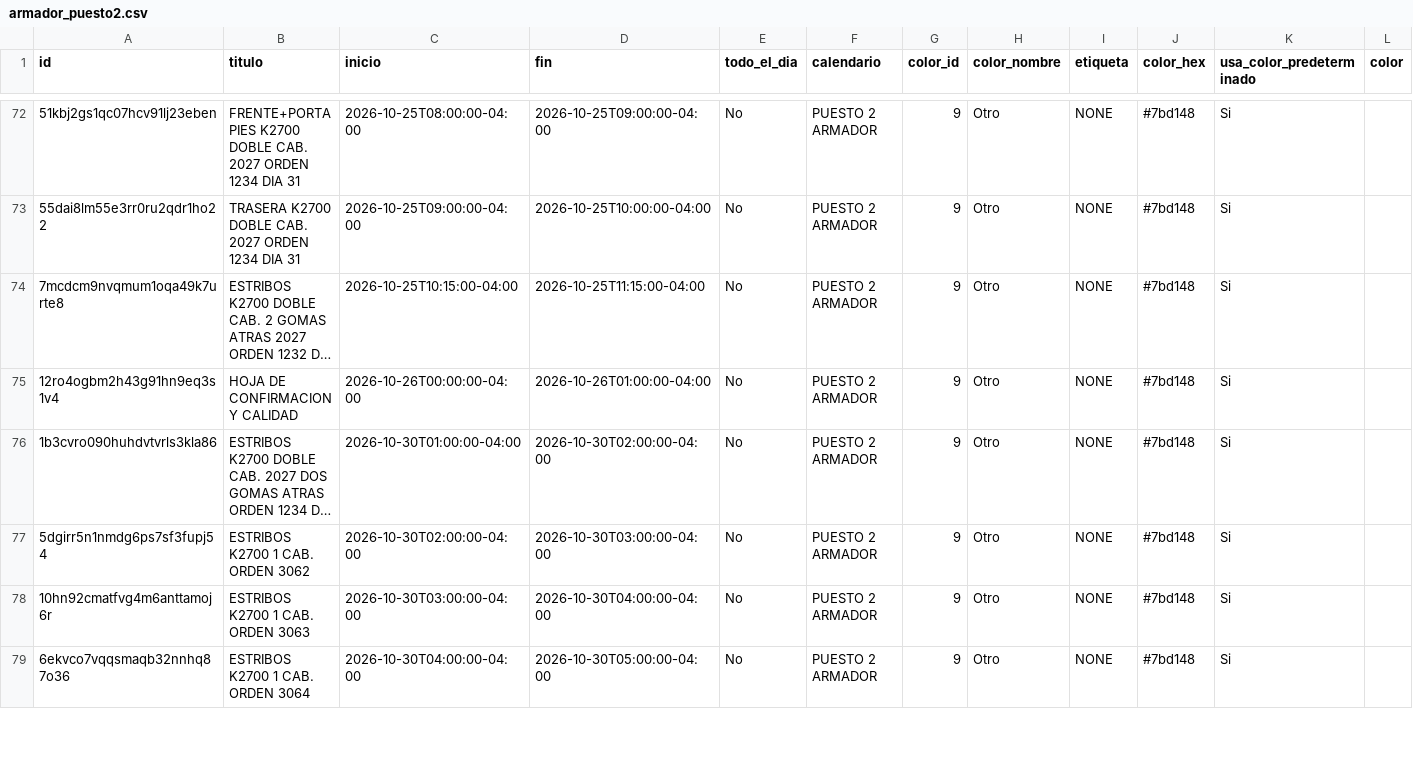
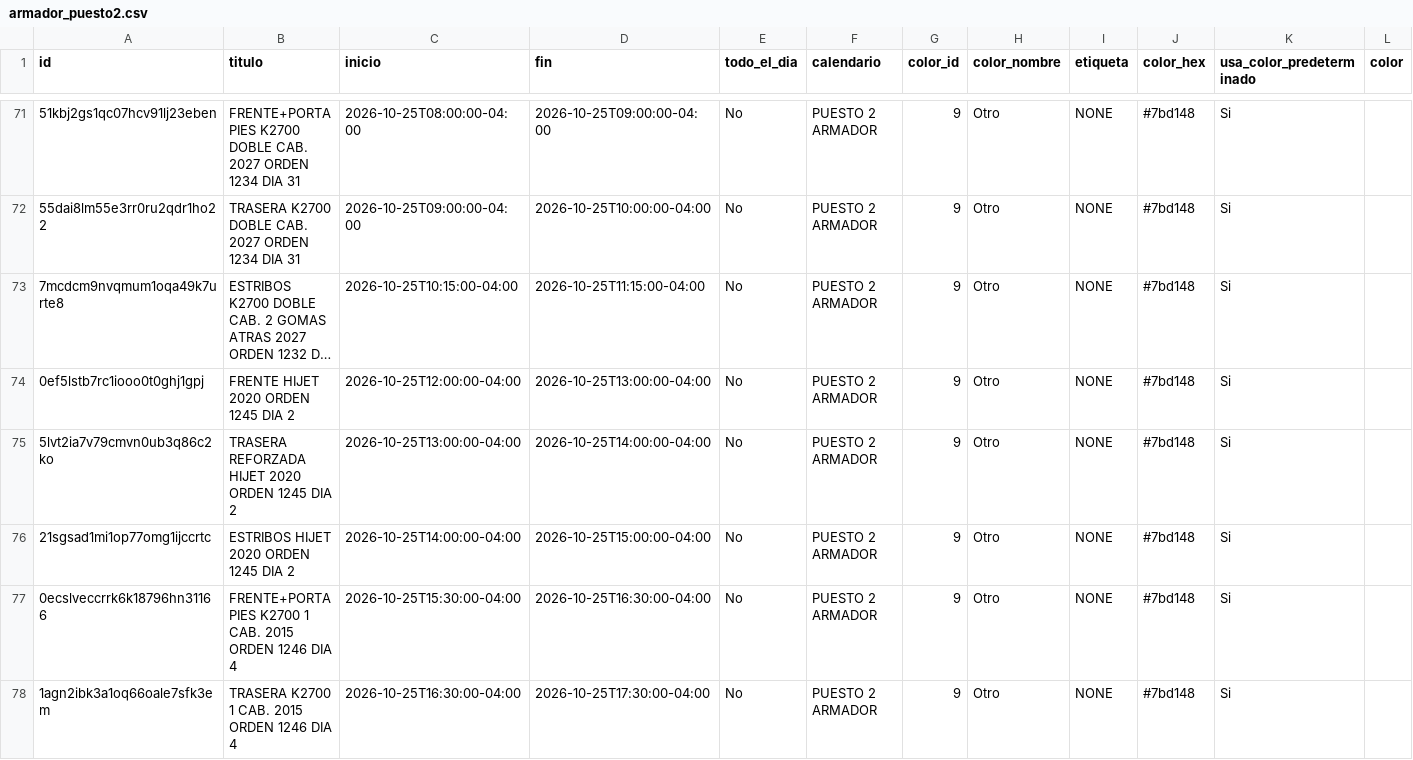
Before and after one commit to Osiris-14/rubio-defensa-ticket, a CSV file: public/data/calendario_armadores/armador_puesto2.csv, drawn as a sheet; only a part is shown, gaps mark what is left out; the shorter side is filled out with more unchanged rows; long unchanged cells end in …; rows hold the shown columns only; the diff covers the shown part only; the diff names each change by its address in the sheet, - before the commit and + after, or states it on an @@ line.

```diff
--- a/public/data/calendario_armadores/armador_puesto2.csv
+++ b/public/data/calendario_armadores/armador_puesto2.csv
+row 74: 0ef5lstb7rc1iooo0t0ghj1gpj | FRENTE HIJET 2020 ORDEN 1245 DIA 2 | 2026-10-25T12:00:00-04:00 | 2026-10-25T13:00:00-04:00 | No | PUESTO 2 ARMADOR | 9 | Otro | NONE | #7bd148 | Si
+row 75: 5lvt2ia7v79cmvn0ub3q86c2ko | TRASERA REFORZADA HIJET 2020 ORDEN 1245 DIA 2 | 2026-10-25T13:00:00-04:00 | 2026-10-25T14:00:00-04:00 | No | PUESTO 2 ARMADOR | 9 | Otro | NONE | #7bd148 | Si
+row 76: 21sgsad1mi1op77omg1ijccrtc | ESTRIBOS HIJET 2020 ORDEN 1245 DIA 2 | 2026-10-25T14:00:00-04:00 | 2026-10-25T15:00:00-04:00 | No | PUESTO 2 ARMADOR | 9 | Otro | NONE | #7bd148 | Si
+row 77: 0ecslveccrrk6k18796hn31166 | FRENTE+PORTA PIES K2700 1 CAB. 2015 ORDEN 1246 DIA 4 | 2026-10-25T15:30:00-04:00 | 2026-10-25T16:30:00-04:00 | No | PUESTO 2 ARMADOR | 9 | Otro | NONE | #7bd148 | Si
+row 78: 1agn2ibk3a1oq66oale7sfk3em | TRASERA K2700 1 CAB. 2015 ORDEN 1246 DIA 4 | 2026-10-25T16:30:00-04:00 | 2026-10-25T17:30:00-04:00 | No | PUESTO 2 ARMADOR | 9 | Otro | NONE | #7bd148 | Si
```
Also changed, not shown: 8 added rows, 1 removed row and 6 edited cells elsewhere in this file, public/data/calendario_armadores/armador_encargado_fabricacion.csv, public/data/calendario_armadores/armador_puesto5.csv.
